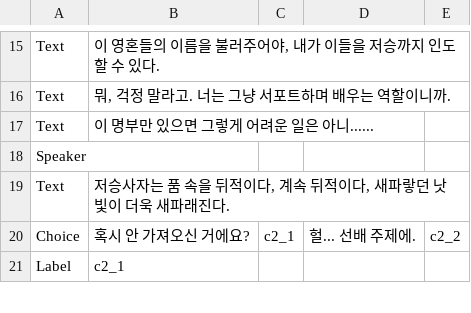
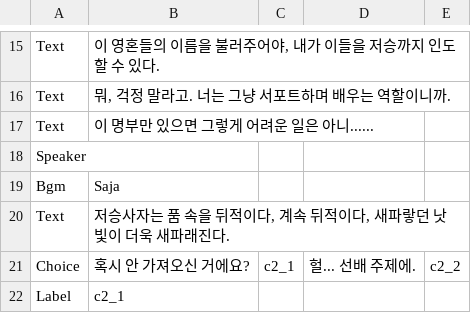
Before and after one commit to devAdaid/WaveStory, a CSV file: Assets/Resources/Dialogues/Saja_1.csv, drawn as a sheet; only a part is shown, gaps mark what is left out; the diff names each change by its address in the sheet, - before the commit and + after, or states it on an @@ line.

```diff
--- a/Assets/Resources/Dialogues/Saja_1.csv
+++ b/Assets/Resources/Dialogues/Saja_1.csv
+row 19: Bgm | Saja
```
Also changed, not shown: 17 other files.
